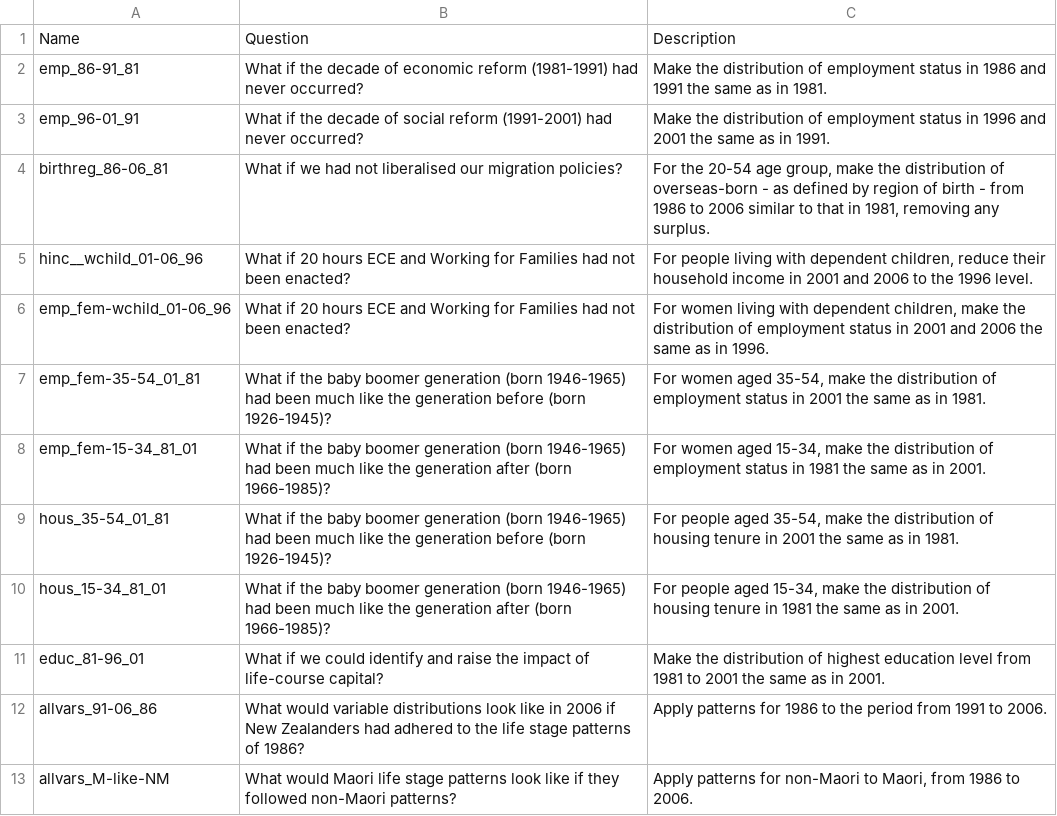
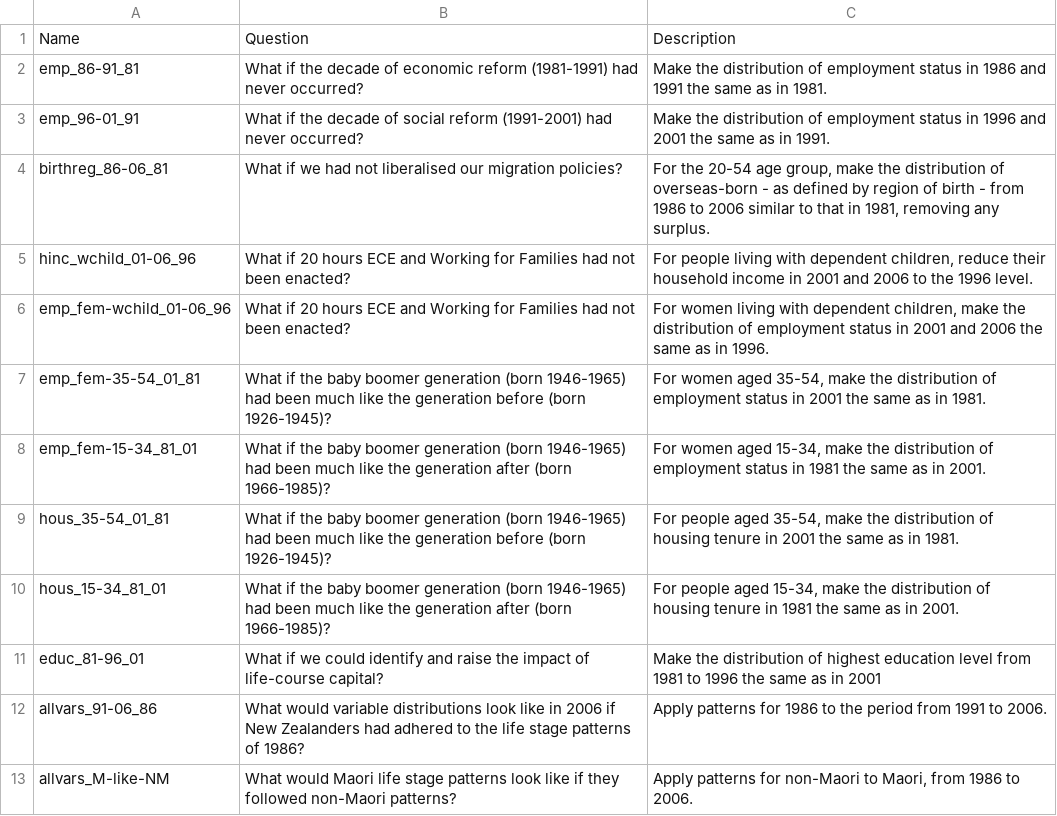
Before and after one commit to anhnguyendepocen/SociaLabShiny, a CSV file: scenDes.csv, drawn as a sheet.

```diff
--- a/scenDes.csv
+++ b/scenDes.csv
@@ -4,3 +4,3 @@ emp_96-01_91,What if the decade of social reform (1991-2001) had never occurred?
 birthreg_86-06_81,What if we had not liberalised our migration policies?,"For the 20-54 age group, make the distribution of overseas-born - as defined by region of birth - from 1986 to 2006 similar to that in 1981, removing any surplus."
-hinc__wchild_01-06_96,What if 20 hours ECE and Working for Families had not been enacted? ,"For people living with dependent children, reduce their household income in 2001 and 2006 to the 1996 level."
+hinc_wchild_01-06_96,What if 20 hours ECE and Working for Families had not been enacted? ,"For people living with dependent children, reduce their household income in 2001 and 2006 to the 1996 level."
 emp_fem-wchild_01-06_96,What if 20 hours ECE and Working for Families had not been enacted?  ,"For women living with dependent children, make the distribution of employment status in 2001 and 2006 the same as in 1996."
@@ -10,3 +10,3 @@ hous_35-54_01_81,What if the baby boomer generation (born 1946-1965) had been mu
 hous_15-34_81_01,What if the baby boomer generation (born 1946-1965) had been much like the generation after (born 1966-1985)?,"For people aged 15-34, make the distribution of housing tenure in 1981 the same as in 2001."
-educ_81-96_01,What if we could identify and raise the impact of life-course capital?,Make the distribution of highest education level from 1981 to 2001 the same as in 2001.
+educ_81-96_01,What if we could identify and raise the impact of life-course capital?,Make the distribution of highest education level from 1981 to 1996 the same as in 2001
 allvars_91-06_86,What would variable distributions look like in 2006 if New Zealanders had adhered to the life stage patterns of 1986?,Apply patterns for 1986 to the period from 1991 to 2006.
```
Also changed, not shown: Varnames.csv, 34 other files.
